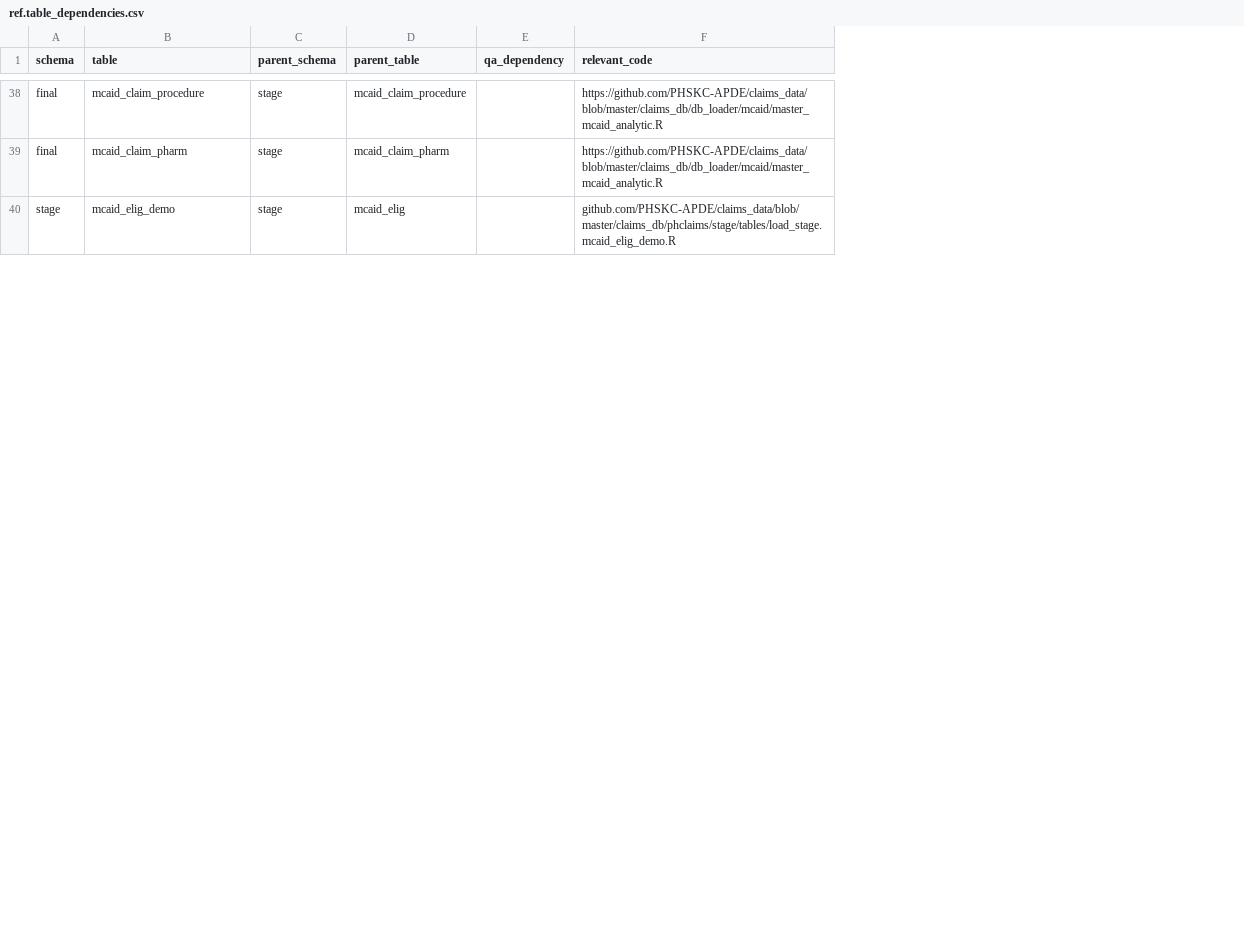
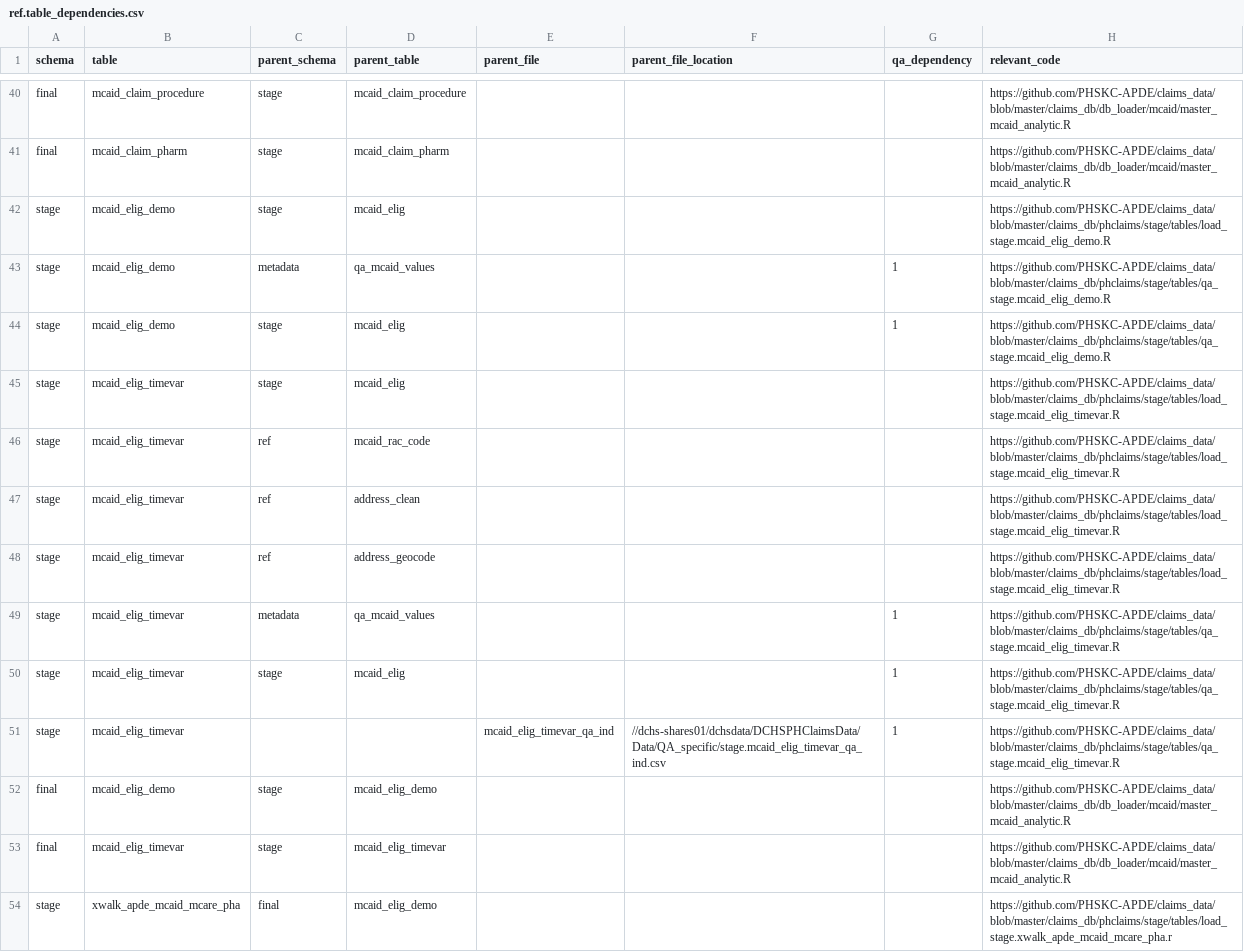
Before and after one commit to PHSKC-APDE/claims_data, a CSV file: claims_db/phclaims/ref/tables_data/ref.table_dependencies.csv, drawn as a sheet; only a part is shown, gaps mark what is left out; addresses are those after the commit; the diff covers the shown part only; the diff names each change by its address in the sheet, - before the commit and + after, or states it on an @@ line.

Commit message:
Added more tables and columns to record parent files rather than parent tables

```diff
--- a/claims_db/phclaims/ref/tables_data/ref.table_dependencies.csv
+++ b/claims_db/phclaims/ref/tables_data/ref.table_dependencies.csv
+column E (parent_file), empty
+column F (parent_file_location), empty
-H42 (relevant_code): github.com/PHSKC-APDE/claims_data/blob/master/claims_db/phclaims/stage/tables/load_stage.mcaid_elig_demo.R
+H42 (relevant_code): https://github.com/PHSKC-APDE/claims_data/blob/master/claims_db/phclaims/stage/tables/load_stage.mcaid_elig_demo.R
+row 43: stage | mcaid_elig_demo | metadata | qa_mcaid_values |  |  | 1 | https://github.com/PHSKC-APDE/claims_data/blob/master/claims_db/phclaims/stage/tables/qa_stage.mcaid_elig_demo.R
+row 44: stage | mcaid_elig_demo | stage | mcaid_elig |  |  | 1 | https://github.com/PHSKC-APDE/claims_data/blob/master/claims_db/phclaims/stage/tables/qa_stage.mcaid_elig_demo.R
+row 45: stage | mcaid_elig_timevar | stage | mcaid_elig |  |  |  | https://github.com/PHSKC-APDE/claims_data/blob/master/claims_db/phclaims/stage/tables/load_stage.mcaid_elig_timevar.R
+row 46: stage | mcaid_elig_timevar | ref | mcaid_rac_code |  |  |  | https://github.com/PHSKC-APDE/claims_data/blob/master/claims_db/phclaims/stage/tables/load_stage.mcaid_elig_timevar.R
+row 47: stage | mcaid_elig_timevar | ref | address_clean |  |  |  | https://github.com/PHSKC-APDE/claims_data/blob/master/claims_db/phclaims/stage/tables/load_stage.mcaid_elig_timevar.R
+row 48: stage | mcaid_elig_timevar | ref | address_geocode |  |  |  | https://github.com/PHSKC-APDE/claims_data/blob/master/claims_db/phclaims/stage/tables/load_stage.mcaid_elig_timevar.R
+row 49: stage | mcaid_elig_timevar | metadata | qa_mcaid_values |  |  | 1 | https://github.com/PHSKC-APDE/claims_data/blob/master/claims_db/phclaims/stage/tables/qa_stage.mcaid_elig_timevar.R
+row 50: stage | mcaid_elig_timevar | stage | mcaid_elig |  |  | 1 | https://github.com/PHSKC-APDE/claims_data/blob/master/claims_db/phclaims/stage/tables/qa_stage.mcaid_elig_timevar.R
+row 51: stage | mcaid_elig_timevar |  |  | mcaid_elig_timevar_qa_ind | //dchs-shares01/dchsdata/DCHSPHClaimsData/Data/QA_specific/stage.mcaid_elig_timevar_qa_ind.csv | 1 | https://github.com/PHSKC-APDE/claims_data/blob/master/claims_db/phclaims/stage/tables/qa_stage.mcaid_elig_timevar.R
+row 52: final | mcaid_elig_demo | stage | mcaid_elig_demo |  |  |  | https://github.com/PHSKC-APDE/claims_data/blob/master/claims_db/db_loader/mcaid/master_mcaid_analytic.R
+row 53: final | mcaid_elig_timevar | stage | mcaid_elig_timevar |  |  |  | https://github.com/PHSKC-APDE/claims_data/blob/master/claims_db/db_loader/mcaid/master_mcaid_analytic.R
+row 54: stage | xwalk_apde_mcaid_mcare_pha | final | mcaid_elig_demo |  |  |  | https://github.com/PHSKC-APDE/claims_data/blob/master/claims_db/phclaims/stage/tables/load_stage.xwalk_apde_mcaid_mcare_pha.r
```
Also changed, not shown: 14 added rows and 2 edited cells elsewhere in this file.
